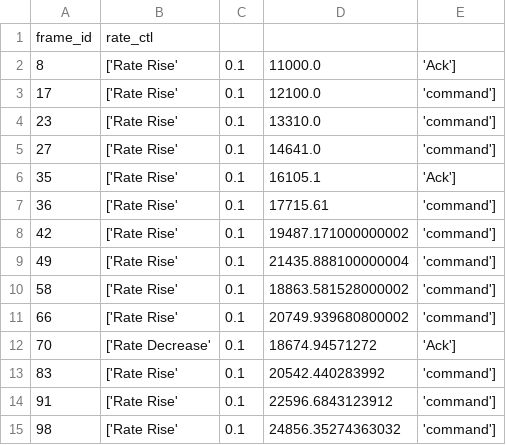
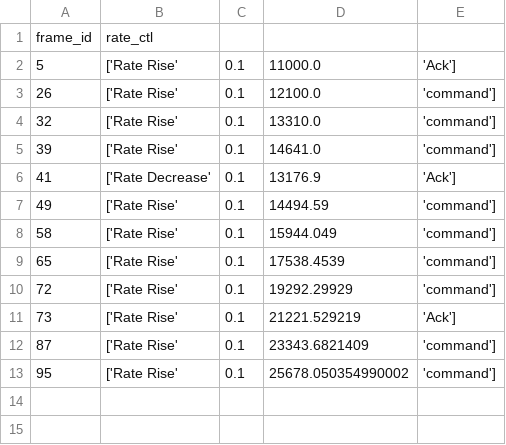
Before and after one commit to dcomp-leris/CGSynthQoE, a CSV file: CGReplay/server/logs/srv_codec_bitrate.csv, drawn as a sheet.

```diff
--- a/CGReplay/server/logs/srv_codec_bitrate.csv
+++ b/CGReplay/server/logs/srv_codec_bitrate.csv
@@ -1,15 +1,13 @@
 frame_id,rate_ctl
-8,['Rate Rise', 0.1, 11000.0, 'Ack']
-17,['Rate Rise', 0.1, 12100.0, 'command']
-23,['Rate Rise', 0.1, 13310.0, 'command']
-27,['Rate Rise', 0.1, 14641.0, 'command']
-35,['Rate Rise', 0.1, 16105.1, 'Ack']
-36,['Rate Rise', 0.1, 17715.61, 'command']
-42,['Rate Rise', 0.1, 19487.171000000002, 'command']
-49,['Rate Rise', 0.1, 21435.888100000004, 'command']
-58,['Rate Rise', 0.1, 18863.581528000002, 'command']
-66,['Rate Rise', 0.1, 20749.939680800002, 'command']
-70,['Rate Decrease', 0.1, 18674.94571272, 'Ack']
-83,['Rate Rise', 0.1, 20542.440283992, 'command']
-91,['Rate Rise', 0.1, 22596.6843123912, 'command']
-98,['Rate Rise', 0.1, 24856.35274363032, 'command']
+5,['Rate Rise', 0.1, 11000.0, 'Ack']
+26,['Rate Rise', 0.1, 12100.0, 'command']
+32,['Rate Rise', 0.1, 13310.0, 'command']
+39,['Rate Rise', 0.1, 14641.0, 'command']
+41,['Rate Decrease', 0.1, 13176.9, 'Ack']
+49,['Rate Rise', 0.1, 14494.59, 'command']
+58,['Rate Rise', 0.1, 15944.049, 'command']
+65,['Rate Rise', 0.1, 17538.4539, 'command']
+72,['Rate Rise', 0.1, 19292.29929, 'command']
+73,['Rate Rise', 0.1, 21221.529219, 'Ack']
+87,['Rate Rise', 0.1, 23343.6821409, 'command']
+95,['Rate Rise', 0.1, 25678.050354990002, 'command']
```
Also changed, not shown: CGReplay/player/logs/ply_frame.csv, CGReplay/player/logs/ratelog_CG.csv, 6 other files.
